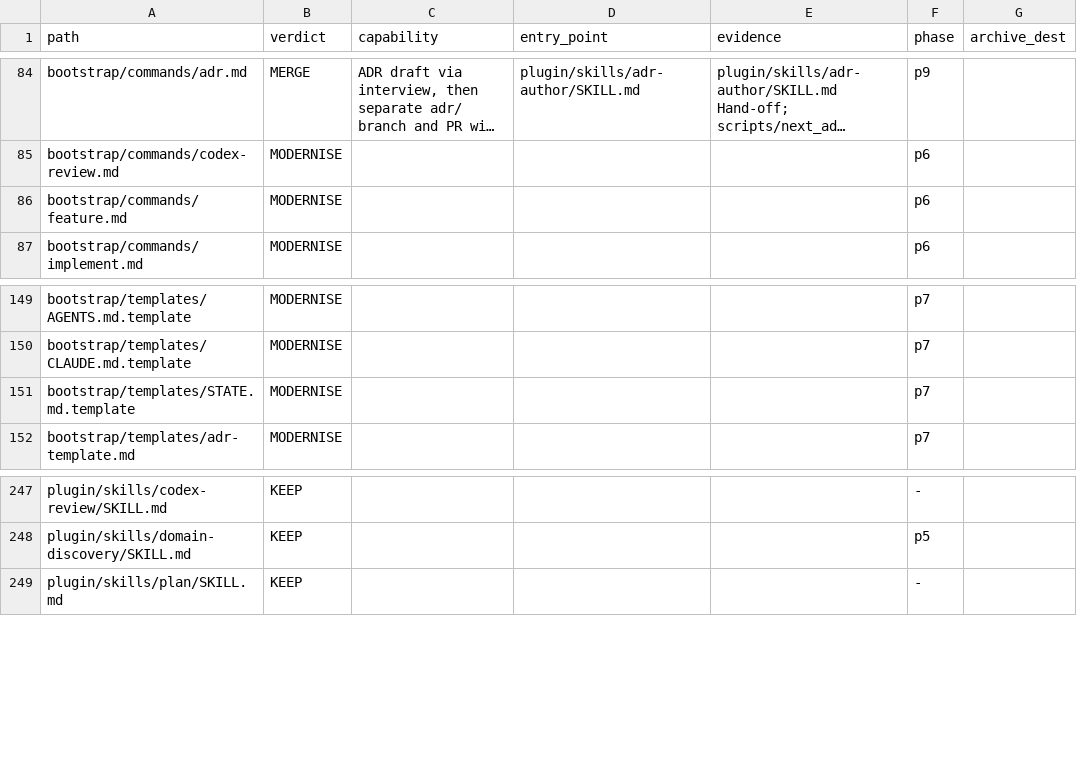
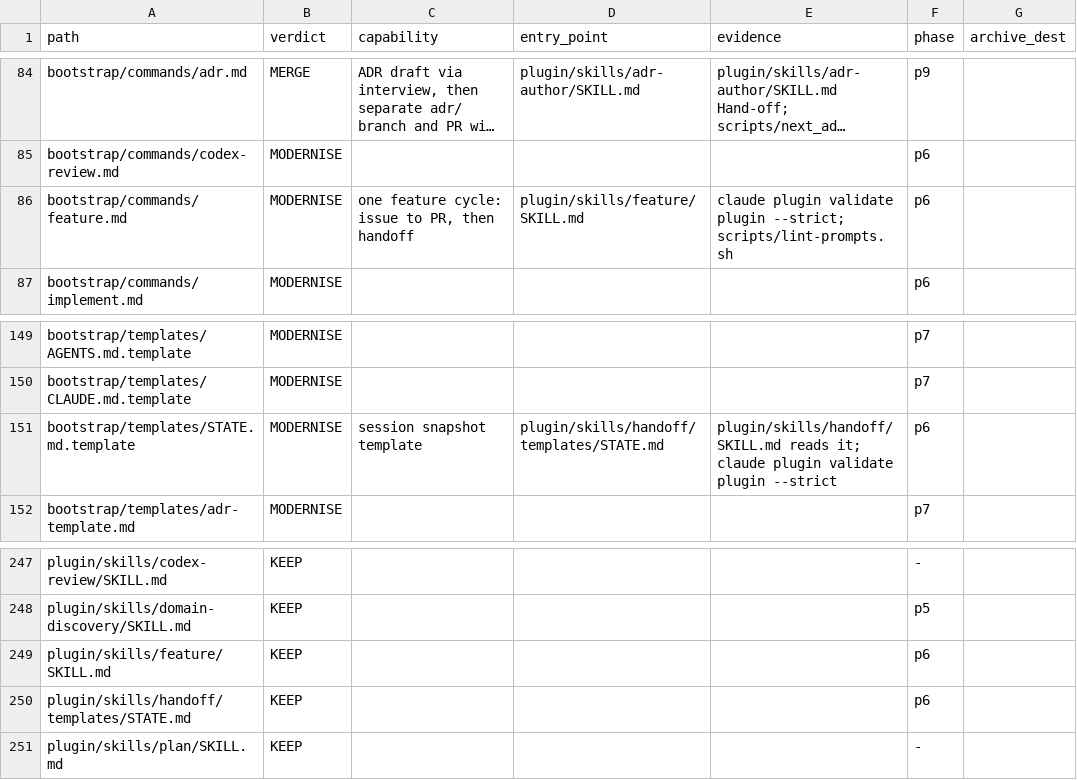
Before and after one commit to Lenivvenil/claude-mini, a TSV file: tools/port-run/ledger.tsv, drawn as a sheet; only a part is shown, gaps mark what is left out; long unchanged cells end in …; the diff names each change by its address in the sheet, - before the commit and + after, or states it on an @@ line.

```diff
--- a/tools/port-run/ledger.tsv
+++ b/tools/port-run/ledger.tsv
-C86 (capability): (empty)
+C86 (capability): one feature cycle: issue to PR, then handoff
-D86 (entry_point): (empty)
+D86 (entry_point): plugin/skills/feature/SKILL.md
-E86 (evidence): (empty)
+E86 (evidence): claude plugin validate plugin --strict; scripts/lint-prompts.sh
-C151 (capability): (empty)
+C151 (capability): session snapshot template
-D151 (entry_point): (empty)
+D151 (entry_point): plugin/skills/handoff/templates/STATE.md
-E151 (evidence): (empty)
+E151 (evidence): plugin/skills/handoff/SKILL.md reads it; claude plugin validate plugin --strict
-F151 (phase): p7
+F151 (phase): p6
+row 249: plugin/skills/feature/SKILL.md | KEEP |  |  |  | p6
+row 250: plugin/skills/handoff/templates/STATE.md | KEEP |  |  |  | p6
```
Also changed, not shown: 2 other files.
